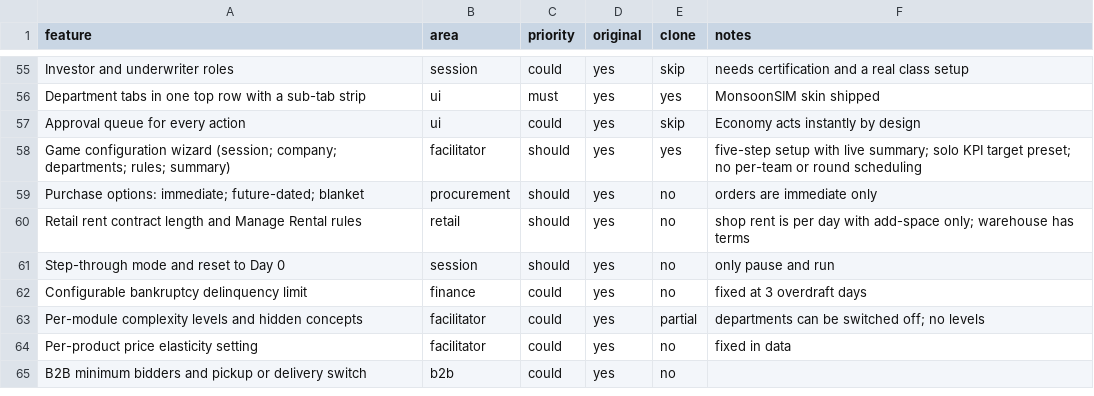
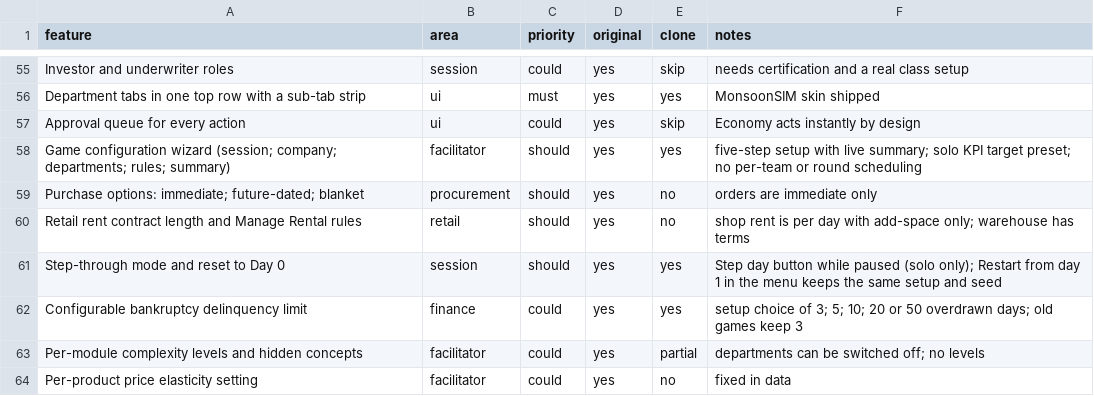
Before and after one commit to thamuzlegend10-star/Economy-, a CSV file: replica/features.csv, drawn as a sheet; only a part is shown, gaps mark what is left out; the shorter side is filled out with more unchanged rows.

```diff
--- a/replica/features.csv
+++ b/replica/features.csv
@@ -60,4 +60,4 @@ Purchase options: immediate; future-dated; blanket,procurement,should,yes,no,ord
 Retail rent contract length and Manage Rental rules,retail,should,yes,no,shop rent is per day with add-space only; warehouse has terms
-Step-through mode and reset to Day 0,session,should,yes,no,only pause and run
-Configurable bankruptcy delinquency limit,finance,could,yes,no,fixed at 3 overdraft days
+Step-through mode and reset to Day 0,session,should,yes,yes,Step day button while paused (solo only); Restart from day 1 in the menu keeps the same setup and seed
+Configurable bankruptcy delinquency limit,finance,could,yes,yes,setup choice of 3; 5; 10; 20 or 50 overdrawn days; old games keep 3
 Per-module complexity levels and hidden concepts,facilitator,could,yes,partial,departments can be switched off; no levels
```
Also changed, not shown: 11 other files.
